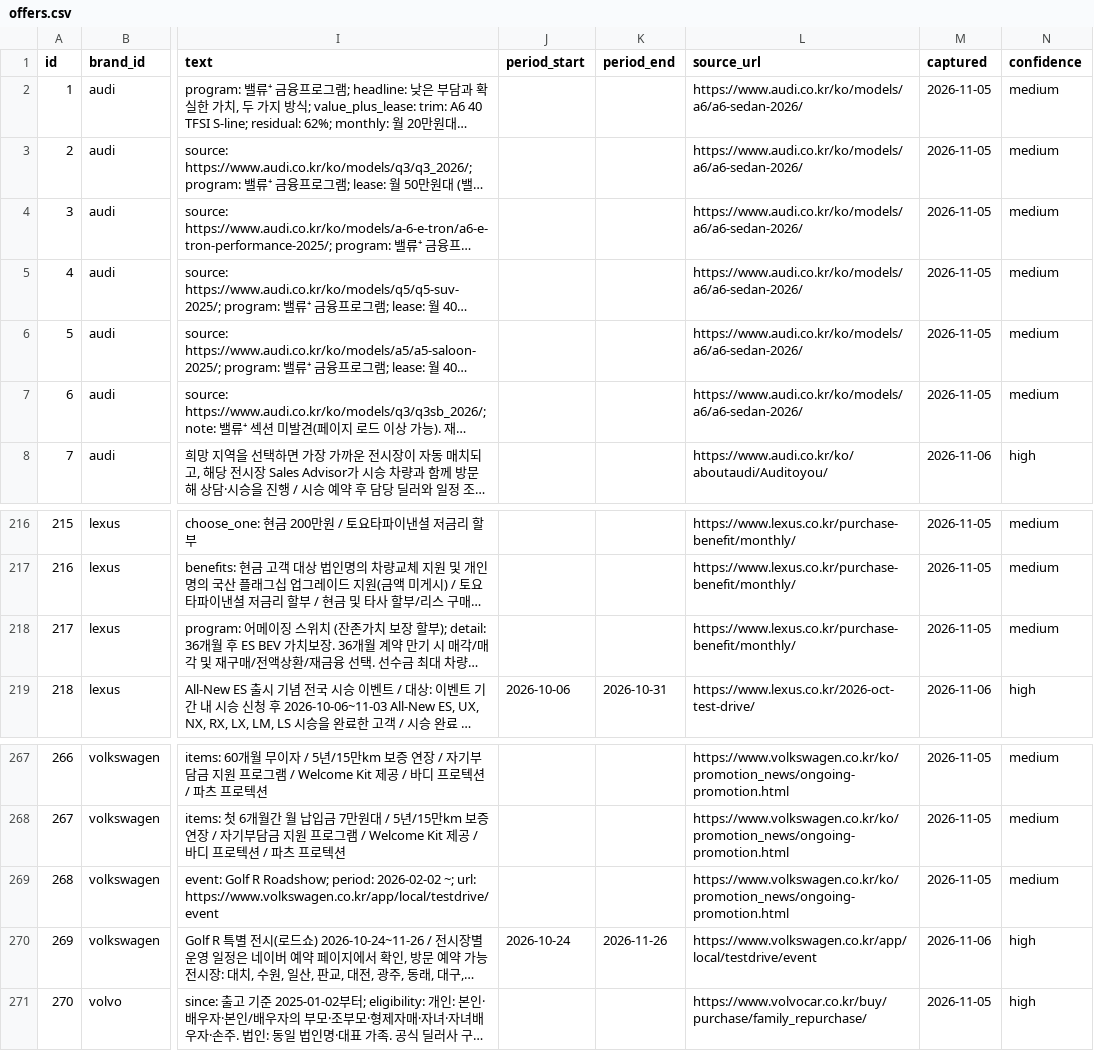
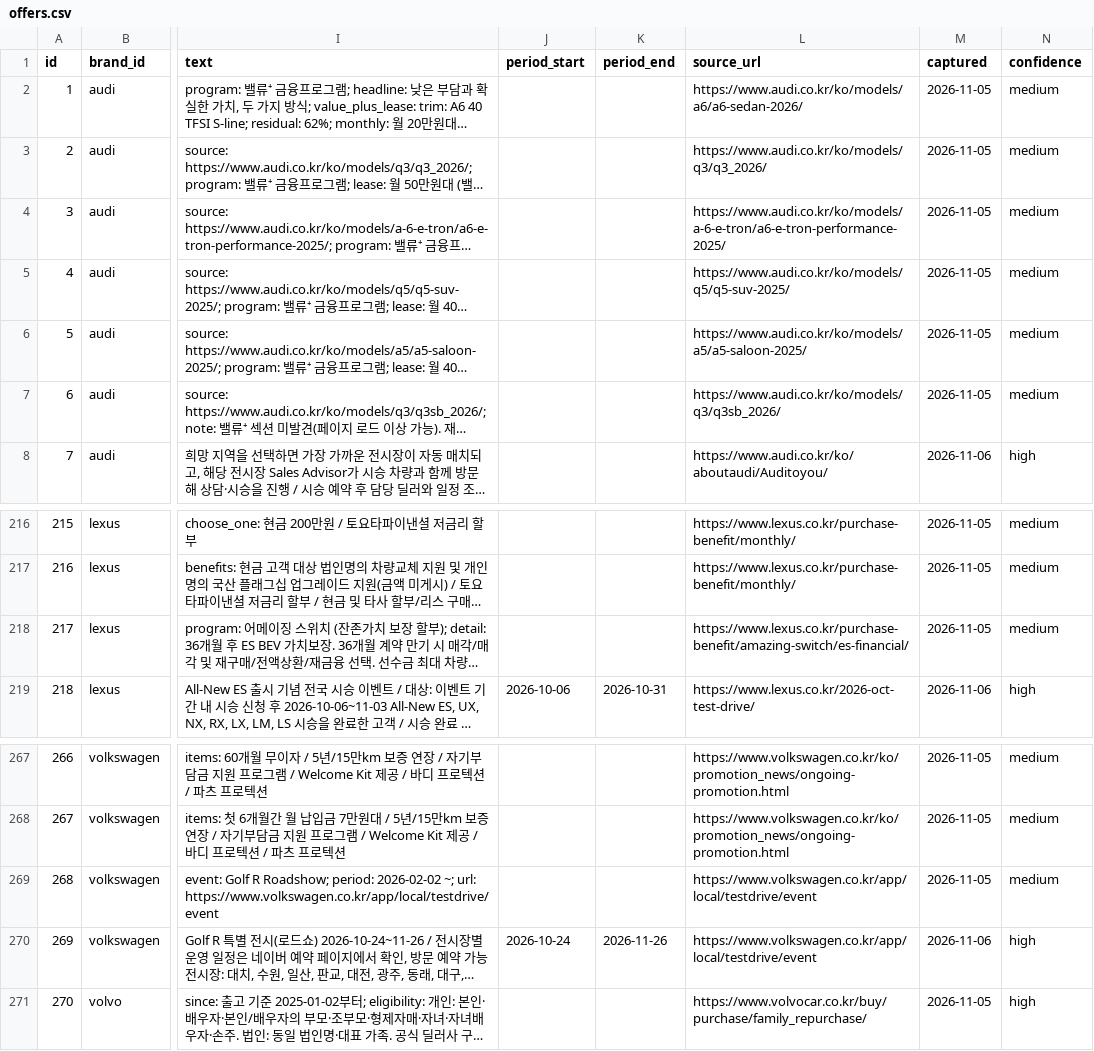
Before and after one commit to period317/car-db, a CSV file: data/unified/offers.csv, drawn as a sheet; only a part is shown, gaps mark what is left out; long unchanged cells end in …; the diff names each change by its address in the sheet, - before the commit and + after, or states it on an @@ line.

```diff
--- a/data/unified/offers.csv
+++ b/data/unified/offers.csv
-L3 (source_url): https://www.audi.co.kr/ko/models/a6/a6-sedan-2026/
+L3 (source_url): https://www.audi.co.kr/ko/models/q3/q3_2026/
-L4 (source_url): https://www.audi.co.kr/ko/models/a6/a6-sedan-2026/
+L4 (source_url): https://www.audi.co.kr/ko/models/a-6-e-tron/a6-e-tron-performance-2025/
-L5 (source_url): https://www.audi.co.kr/ko/models/a6/a6-sedan-2026/
+L5 (source_url): https://www.audi.co.kr/ko/models/q5/q5-suv-2025/
-L6 (source_url): https://www.audi.co.kr/ko/models/a6/a6-sedan-2026/
+L6 (source_url): https://www.audi.co.kr/ko/models/a5/a5-saloon-2025/
-L7 (source_url): https://www.audi.co.kr/ko/models/a6/a6-sedan-2026/
+L7 (source_url): https://www.audi.co.kr/ko/models/q3/q3sb_2026/
-L218 (source_url): https://www.lexus.co.kr/purchase-benefit/monthly/
+L218 (source_url): https://www.lexus.co.kr/purchase-benefit/amazing-switch/es-financial/
-L269 (source_url): https://www.volkswagen.co.kr/ko/promotion_news/ongoing-promotion.html
+L269 (source_url): https://www.volkswagen.co.kr/app/local/testdrive/event
```
Also changed, not shown: data/unified/benefits.csv, 32 other files.
